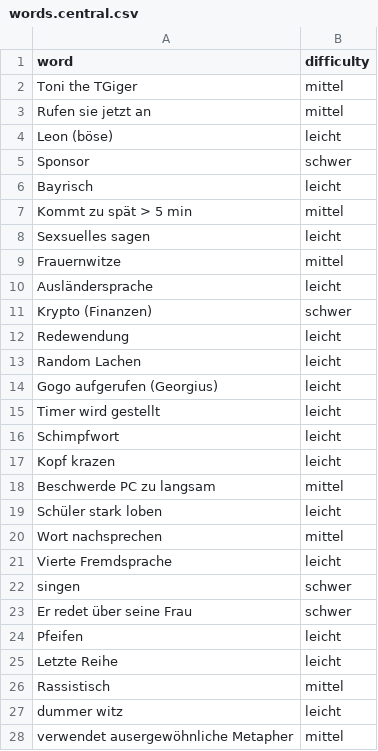
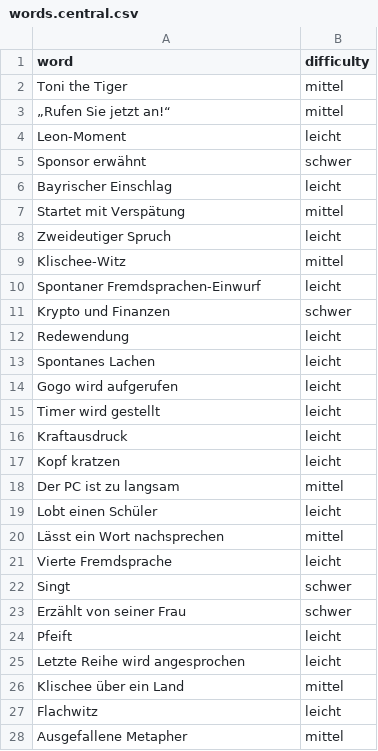
Before and after one commit to 922-Studio/sweatvalley_bingo, a CSV file: data/words.central.csv, drawn as a sheet; only a part is shown; the diff covers the shown part only.

Commit message:
feat: reword bingo squares to be classroom-appropriate
The word list grew as an in-joke list and had entries that could not be
shown to the teacher it describes. Every square is reworded to a neutral,
observational phrasing that keeps the joke recognizable without being
insulting or making accusations about conduct.

Alongside the rewording:
- Fix typos and inconsistent capitalization across all entries
  (Sexsuelles, Kopf krazen, Religös, absuluten scheiß, ...).
- Normalize the CSV schema: words.bgwp.csv used a "word, difficulty"
  header and values were inconsistently spaced; all three files now use
  "word,difficulty" with unspaced values.
- Avoid commas in the word column, which would break parsing since the
  files are unquoted and parsed with columns: true.
- Translate the remaining English/mixed entries to German for a
  consistent voice.

Difficulty ratings are unchanged (21 leicht / 16 mittel / 5 schwer).

The "Toni krank" option was silently a no-op: the filter matched
'Toni the tiger' while the CSV read 'Toni the TGiger'. Both filter words
now live in named constants next to the word-file config so a future
rewording has one place to update.

```diff
--- a/data/words.central.csv
+++ b/data/words.central.csv
@@ -1,11 +1,11 @@
 word,difficulty
-Toni the TGiger, mittel
-Rufen sie jetzt an, mittel
-Leon (böse), leicht
-Sponsor, schwer
-Bayrisch, leicht
-Kommt zu spät > 5 min, mittel
-Sexsuelles sagen, leicht
-Frauernwitze, mittel
-Ausländersprache, leicht
-Krypto (Finanzen), schwer
+Toni the Tiger,mittel
+„Rufen Sie jetzt an!“,mittel
+Leon-Moment,leicht
+Sponsor erwähnt,schwer
+Bayrischer Einschlag,leicht
+Startet mit Verspätung,mittel
+Zweideutiger Spruch,leicht
+Klischee-Witz,mittel
+Spontaner Fremdsprachen-Einwurf,leicht
+Krypto und Finanzen,schwer
@@ -13,2 +13,2 @@ Redewendung, leicht
-Random Lachen, leicht
-Gogo aufgerufen (Georgius), leicht
+Spontanes Lachen,leicht
+Gogo wird aufgerufen,leicht
@@ -16,5 +16,5 @@ Timer wird gestellt, leicht
-Schimpfwort, leicht
-Kopf krazen, leicht
-Beschwerde PC zu langsam, mittel
-Schüler stark loben, leicht
-Wort nachsprechen, mittel
+Kraftausdruck,leicht
+Kopf kratzen,leicht
+Der PC ist zu langsam,mittel
+Lobt einen Schüler,leicht
+Lässt ein Wort nachsprechen,mittel
@@ -22,7 +22,7 @@ Vierte Fremdsprache, leicht
-singen, schwer
-Er redet über seine Frau, schwer
-Pfeifen, leicht
-Letzte Reihe, leicht
-Rassistisch, mittel
-dummer witz, leicht
-verwendet ausergewöhnliche Metapher, mittel
+Singt,schwer
+Erzählt von seiner Frau,schwer
+Pfeift,leicht
+Letzte Reihe wird angesprochen,leicht
+Klischee über ein Land,mittel
+Flachwitz,leicht
+Ausgefallene Metapher,mittel
```
Also changed, not shown: 14 edited cells elsewhere in this file, 4 other files.
